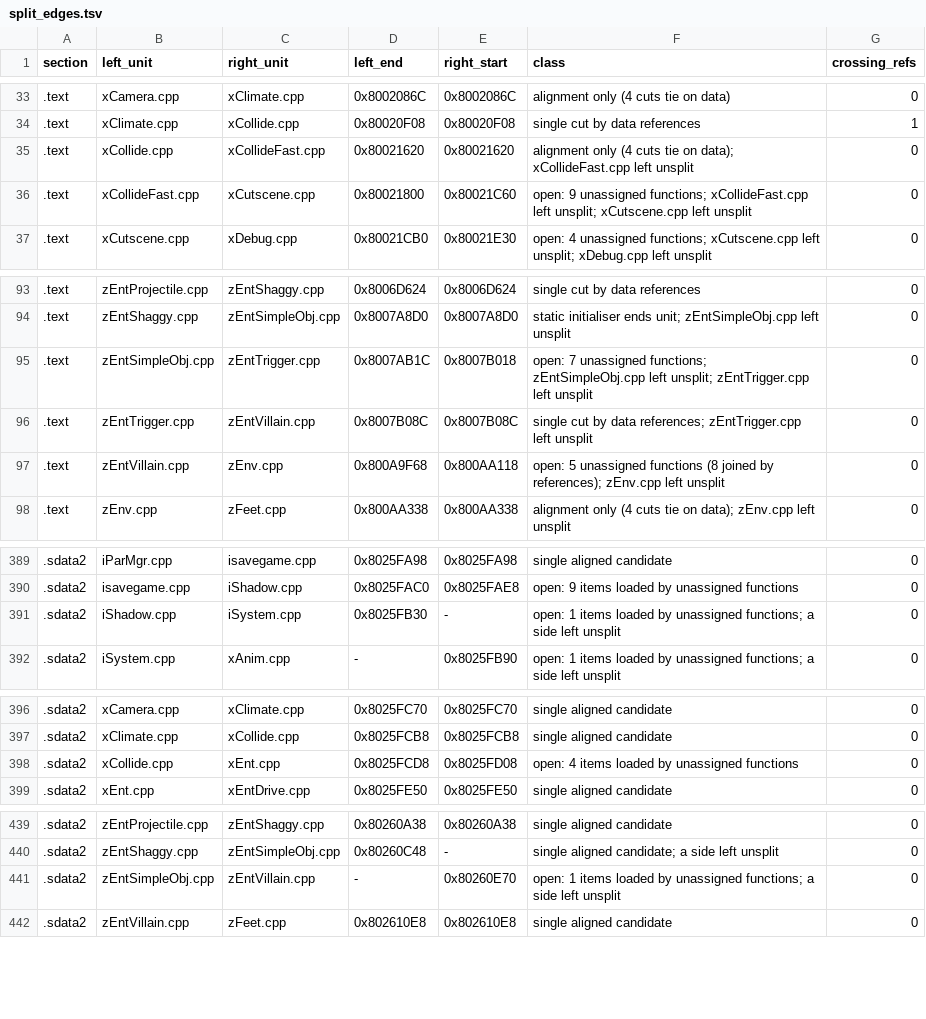
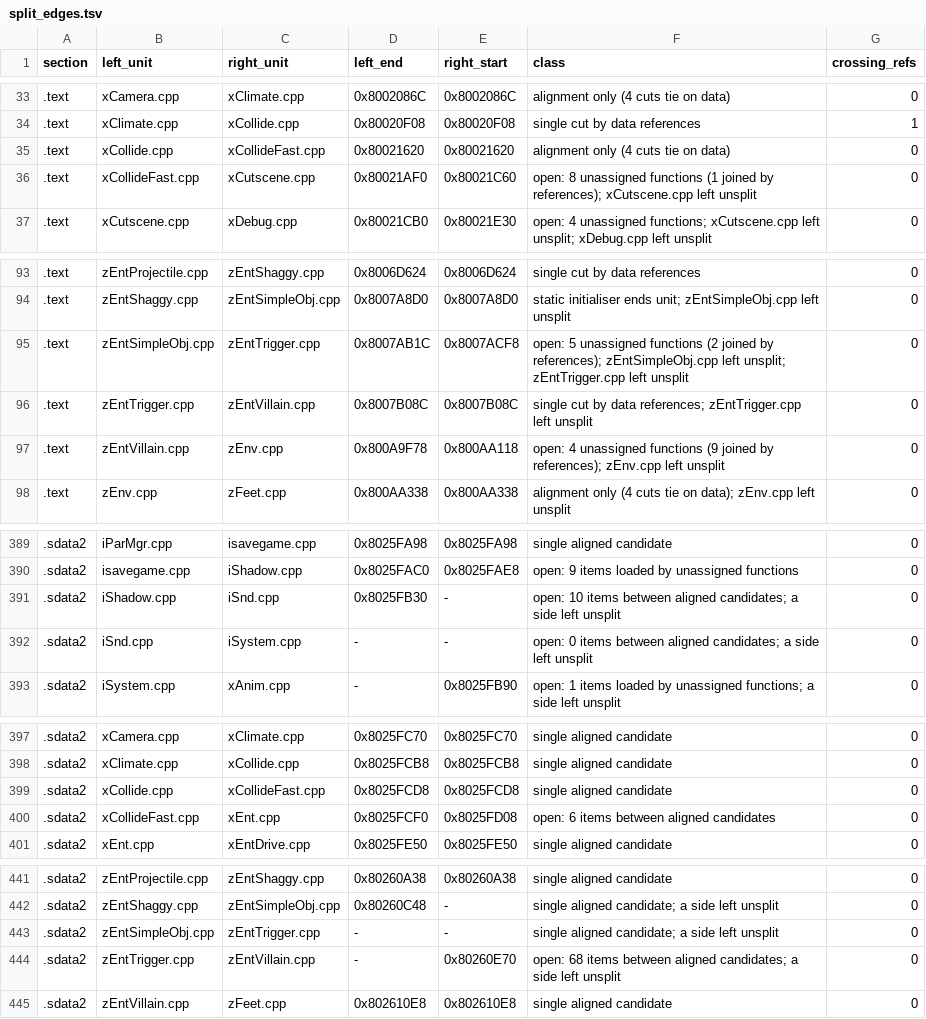
Before and after one commit to mitsevox/n100f, a TSV file: config/GIHE78/split_edges.tsv, drawn as a sheet; only a part is shown, gaps mark what is left out; the diff covers the shown part only.

```diff
--- a/config/GIHE78/split_edges.tsv
+++ b/config/GIHE78/split_edges.tsv
@@ -34,4 +34,4 @@ section	left_unit	right_unit	left_end	right_start	class	crossing_refs
 .text	xClimate.cpp	xCollide.cpp	0x80020F08	0x80020F08	single cut by data references	1
-.text	xCollide.cpp	xCollideFast.cpp	0x80021620	0x80021620	alignment only (4 cuts tie on data); xCollideFast.cpp left unsplit	0
-.text	xCollideFast.cpp	xCutscene.cpp	0x80021800	0x80021C60	open: 9 unassigned functions; xCollideFast.cpp left unsplit; xCutscene.cpp left unsplit	0
+.text	xCollide.cpp	xCollideFast.cpp	0x80021620	0x80021620	alignment only (4 cuts tie on data)	0
+.text	xCollideFast.cpp	xCutscene.cpp	0x80021AF0	0x80021C60	open: 8 unassigned functions (1 joined by references); xCutscene.cpp left unsplit	0
 .text	xCutscene.cpp	xDebug.cpp	0x80021CB0	0x80021E30	open: 4 unassigned functions; xCutscene.cpp left unsplit; xDebug.cpp left unsplit	0
@@ -94,5 +94,5 @@ section	left_unit	right_unit	left_end	right_start	class	crossing_refs
 .text	zEntShaggy.cpp	zEntSimpleObj.cpp	0x8007A8D0	0x8007A8D0	static initialiser ends unit; zEntSimpleObj.cpp left unsplit	0
-.text	zEntSimpleObj.cpp	zEntTrigger.cpp	0x8007AB1C	0x8007B018	open: 7 unassigned functions; zEntSimpleObj.cpp left unsplit; zEntTrigger.cpp left unsplit	0
+.text	zEntSimpleObj.cpp	zEntTrigger.cpp	0x8007AB1C	0x8007ACF8	open: 5 unassigned functions (2 joined by references); zEntSimpleObj.cpp left unsplit; zEntTrigger.cpp left unsplit	0
 .text	zEntTrigger.cpp	zEntVillain.cpp	0x8007B08C	0x8007B08C	single cut by data references; zEntTrigger.cpp left unsplit	0
-.text	zEntVillain.cpp	zEnv.cpp	0x800A9F68	0x800AA118	open: 5 unassigned functions (8 joined by references); zEnv.cpp left unsplit	0
+.text	zEntVillain.cpp	zEnv.cpp	0x800A9F78	0x800AA118	open: 4 unassigned functions (9 joined by references); zEnv.cpp left unsplit	0
 .text	zEnv.cpp	zFeet.cpp	0x800AA338	0x800AA338	alignment only (4 cuts tie on data); zEnv.cpp left unsplit	0
@@ -390,3 +390,4 @@ section	left_unit	right_unit	left_end	right_start	class	crossing_refs
 .sdata2	isavegame.cpp	iShadow.cpp	0x8025FAC0	0x8025FAE8	open: 9 items loaded by unassigned functions	0
-.sdata2	iShadow.cpp	iSystem.cpp	0x8025FB30	-	open: 1 items loaded by unassigned functions; a side left unsplit	0
+.sdata2	iShadow.cpp	iSnd.cpp	0x8025FB30	-	open: 10 items between aligned candidates; a side left unsplit	0
+.sdata2	iSnd.cpp	iSystem.cpp	-	-	open: 0 items between aligned candidates; a side left unsplit	0
 .sdata2	iSystem.cpp	xAnim.cpp	-	0x8025FB90	open: 1 items loaded by unassigned functions; a side left unsplit	0
@@ -397,3 +398,4 @@ section	left_unit	right_unit	left_end	right_start	class	crossing_refs
 .sdata2	xClimate.cpp	xCollide.cpp	0x8025FCB8	0x8025FCB8	single aligned candidate	0
-.sdata2	xCollide.cpp	xEnt.cpp	0x8025FCD8	0x8025FD08	open: 4 items loaded by unassigned functions	0
+.sdata2	xCollide.cpp	xCollideFast.cpp	0x8025FCD8	0x8025FCD8	single aligned candidate	0
+.sdata2	xCollideFast.cpp	xEnt.cpp	0x8025FCF0	0x8025FD08	open: 6 items between aligned candidates	0
 .sdata2	xEnt.cpp	xEntDrive.cpp	0x8025FE50	0x8025FE50	single aligned candidate	0
@@ -440,3 +442,4 @@ section	left_unit	right_unit	left_end	right_start	class	crossing_refs
 .sdata2	zEntShaggy.cpp	zEntSimpleObj.cpp	0x80260C48	-	single aligned candidate; a side left unsplit	0
-.sdata2	zEntSimpleObj.cpp	zEntVillain.cpp	-	0x80260E70	open: 1 items loaded by unassigned functions; a side left unsplit	0
+.sdata2	zEntSimpleObj.cpp	zEntTrigger.cpp	-	-	single aligned candidate; a side left unsplit	0
+.sdata2	zEntTrigger.cpp	zEntVillain.cpp	-	0x80260E70	open: 68 items between aligned candidates; a side left unsplit	0
 .sdata2	zEntVillain.cpp	zFeet.cpp	0x802610E8	0x802610E8	single aligned candidate	0
```
Also changed, not shown: 5 edited cells elsewhere in this file, config/GIHE78/evidence.tsv, config/GIHE78/split_units.tsv, 3 other files.
